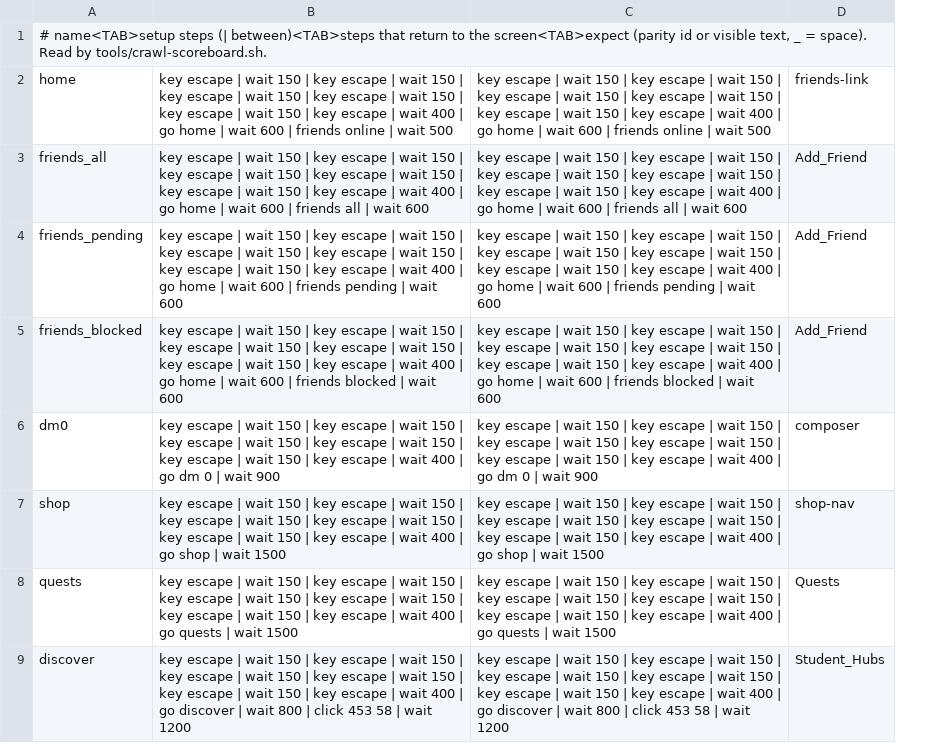
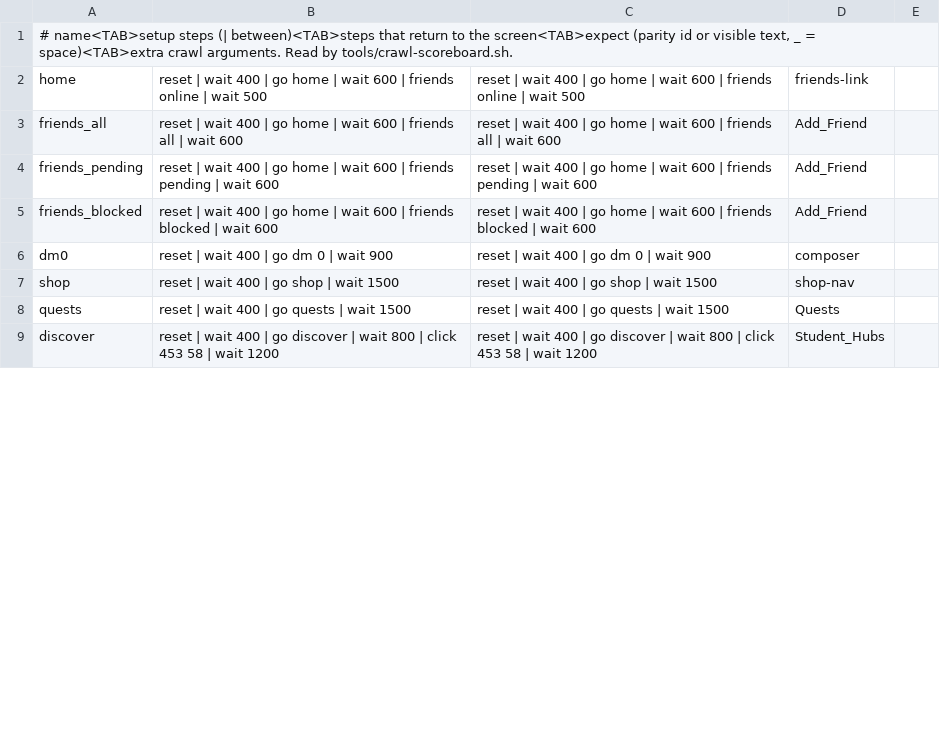
Before and after one commit to LoreanXavier/gravecord, a TSV file: tools/crawl-screens.tsv, drawn as a sheet; only a part is shown; removed rows and columns are numbered as before the commit, all else as after; the diff covers the shown part only; the diff names each change by its address in the sheet, - before the commit and + after, or states it on an @@ line.

```diff
--- a/tools/crawl-screens.tsv
+++ b/tools/crawl-screens.tsv
-column B, rows 2-9: key escape | wait 150 | key escape | wait 150 | key escape | wait 150 | key escape | wait 150 | key escape | wait 150 | key escape | wait 400 | go home | wait 600 | friends online | wait 500 | key escape | wait 150 | key escape | wait 150 | key escape | wait 150 | key escape | wait 150 | key escape | wait 150 | key escape | wait 400 | go home | wait 600 | friends all | wait 600 | key escape | wait 150 | key escape | wait 150 | key escape | wait 150 | key escape | wait 150 | key escape | wait 150 | key escape | wait 400 | go home | wait 600 | friends pending | wait 600 | key escape | wait 150 | key escape | wait 150 | key escape | wait 150 | key escape | wait 150 | key escape | wait 150 | key escape | wait 400 | go home | wait 600 | friends blocked | wait 600 | key escape | wait 150 | key escape | wait 150 | key escape | wait 150 | key escape | wait 150 | key escape | wait 150 | key escape | wait 400 | go dm 0 | wait 900 | key escape | wait 150 | key escape | wait 150 | key escape | wait 150 | key escape | wait 150 | key escape | wait 150 | key escape | wait 400 | go shop | wait 1500 | key escape | wait 150 | key escape | wait 150 | key escape | wait 150 | key escape | wait 150 | key escape | wait 150 | key escape | wait 400 | go quests | wait 1500 | key escape | wait 150 | key escape | wait 150 | key escape | wait 150 | key escape | wait 150 | key escape | wait 150 | key escape | wait 400 | go discover | wait 800 | click 453 58 | wait 1200
-column C, rows 2-9: key escape | wait 150 | key escape | wait 150 | key escape | wait 150 | key escape | wait 150 | key escape | wait 150 | key escape | wait 400 | go home | wait 600 | friends online | wait 500 | key escape | wait 150 | key escape | wait 150 | key escape | wait 150 | key escape | wait 150 | key escape | wait 150 | key escape | wait 400 | go home | wait 600 | friends all | wait 600 | key escape | wait 150 | key escape | wait 150 | key escape | wait 150 | key escape | wait 150 | key escape | wait 150 | key escape | wait 400 | go home | wait 600 | friends pending | wait 600 | key escape | wait 150 | key escape | wait 150 | key escape | wait 150 | key escape | wait 150 | key escape | wait 150 | key escape | wait 400 | go home | wait 600 | friends blocked | wait 600 | key escape | wait 150 | key escape | wait 150 | key escape | wait 150 | key escape | wait 150 | key escape | wait 150 | key escape | wait 400 | go dm 0 | wait 900 | key escape | wait 150 | key escape | wait 150 | key escape | wait 150 | key escape | wait 150 | key escape | wait 150 | key escape | wait 400 | go shop | wait 1500 | key escape | wait 150 | key escape | wait 150 | key escape | wait 150 | key escape | wait 150 | key escape | wait 150 | key escape | wait 400 | go quests | wait 1500 | key escape | wait 150 | key escape | wait 150 | key escape | wait 150 | key escape | wait 150 | key escape | wait 150 | key escape | wait 400 | go discover | wait 800 | click 453 58 | wait 1200
+column B, rows 2-9: reset | wait 400 | go home | wait 600 | friends online | wait 500 | reset | wait 400 | go home | wait 600 | friends all | wait 600 | reset | wait 400 | go home | wait 600 | friends pending | wait 600 | reset | wait 400 | go home | wait 600 | friends blocked | wait 600 | reset | wait 400 | go dm 0 | wait 900 | reset | wait 400 | go shop | wait 1500 | reset | wait 400 | go quests | wait 1500 | reset | wait 400 | go discover | wait 800 | click 453 58 | wait 1200
+column C, rows 2-9: reset | wait 400 | go home | wait 600 | friends online | wait 500 | reset | wait 400 | go home | wait 600 | friends all | wait 600 | reset | wait 400 | go home | wait 600 | friends pending | wait 600 | reset | wait 400 | go home | wait 600 | friends blocked | wait 600 | reset | wait 400 | go dm 0 | wait 900 | reset | wait 400 | go shop | wait 1500 | reset | wait 400 | go quests | wait 1500 | reset | wait 400 | go discover | wait 800 | click 453 58 | wait 1200
+column E, empty
-A1: …_ = space). Read by…
+A1: …_ = space)<TAB>extra crawl arguments. Read by…
```
Also changed, not shown: 38 added rows, 7 moved rows and 8 edited cells elsewhere in this file, 42 other files.
